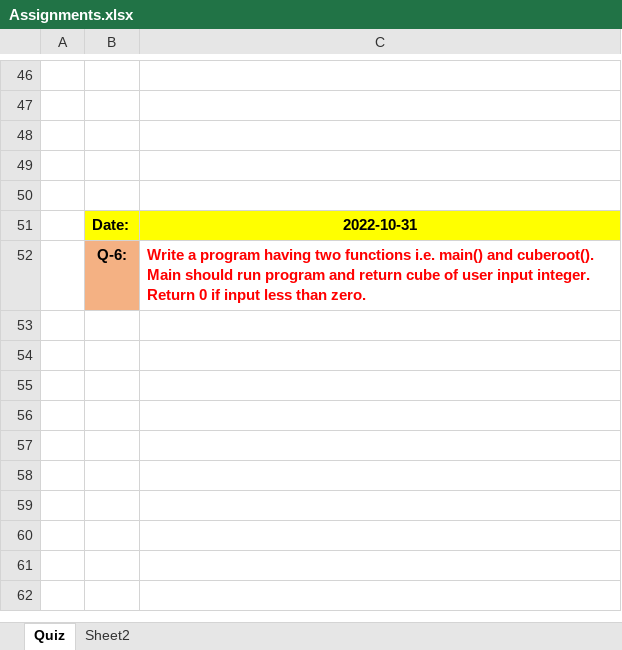
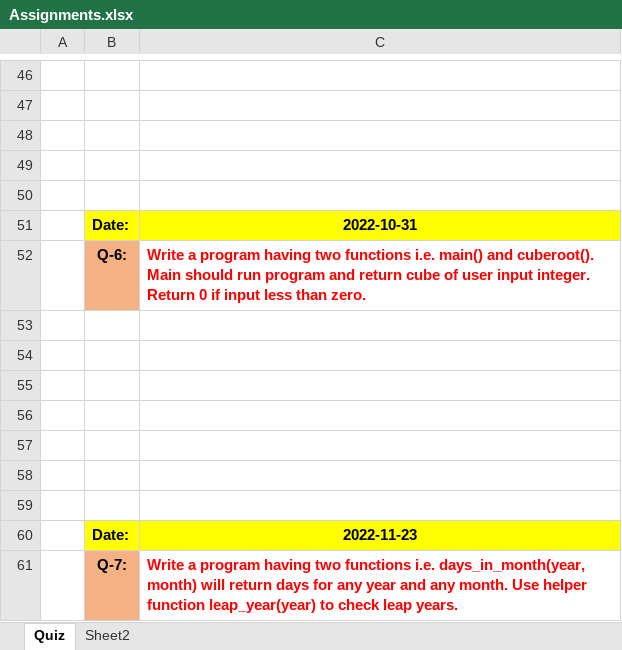
Before and after one commit to syedmeesamali/Python, an Excel workbook: 5_Homeworks/6_Teachning_New/Assignments.xlsx, sheet Quiz, drawn as a sheet; only a part is shown, gaps mark what is left out; values as stored, in another font and other column widths than the file's, no borders; charts and pictures not drawn; the diff names each change by its address in the sheet, - before the commit and + after, or states it on an @@ line.

Commit message:
New work for students and assignments

```diff
--- a/5_Homeworks/6_Teachning_New/Assignments.xlsx (sheet Quiz)
+++ b/5_Homeworks/6_Teachning_New/Assignments.xlsx (sheet Quiz)
+row 53: (empty)
+row 54: (empty)
+row 55: (empty)
+row 56: (empty)
+row 57: (empty)
+row 58: (empty)
+row 59: (empty)
+row 60:  | Date: | 2022-11-23
+row 61:  | Q-7: | Write a program having two functions i.e. days_in_month(year, month) will return days for any year and any month. Use helper function leap_year(year) to check leap years.
```
Also changed, not shown: charts or pictures, 3 other files.
